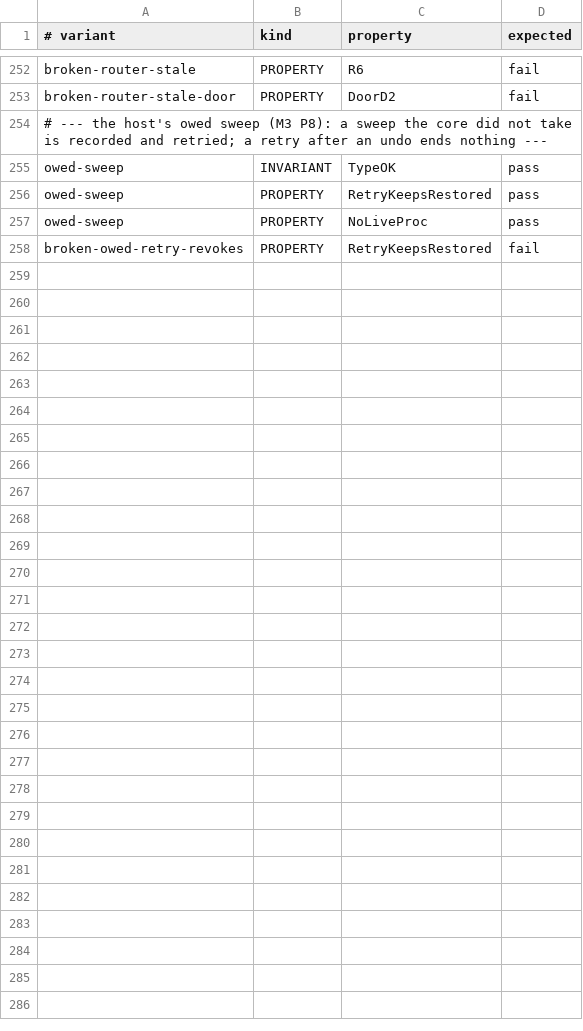
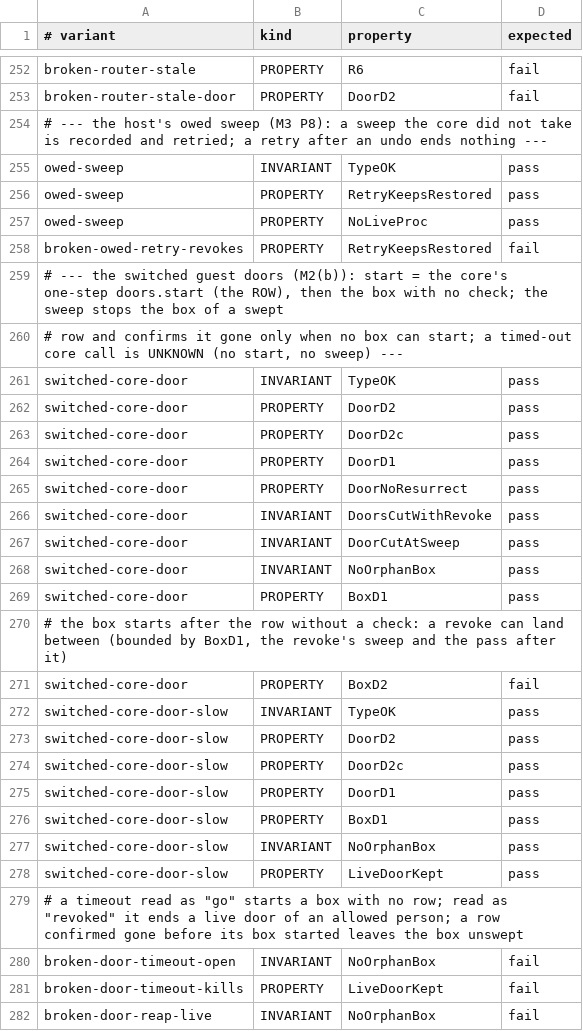
Before and after one commit to Ying-Kai-Liao/kith, a TSV file: verification/revoke/checks.tsv, drawn as a sheet; only a part is shown, gaps mark what is left out.

```diff
--- a/verification/revoke/checks.tsv
+++ b/verification/revoke/checks.tsv
@@ -258 +258,25 @@ owed-sweep	PROPERTY	NoLiveProc	pass
 broken-owed-retry-revokes	PROPERTY	RetryKeepsRestored	fail
+# --- the switched guest doors (M2(b)): start = the core's one-step doors.start (the ROW), then the box with no check; the sweep stops the box of a swept
+# row and confirms it gone only when no box can start; a timed-out core call is UNKNOWN (no start, no sweep) ---
+switched-core-door	INVARIANT	TypeOK	pass
+switched-core-door	PROPERTY	DoorD2	pass
+switched-core-door	PROPERTY	DoorD2c	pass
+switched-core-door	PROPERTY	DoorD1	pass
+switched-core-door	PROPERTY	DoorNoResurrect	pass
+switched-core-door	INVARIANT	DoorsCutWithRevoke	pass
+switched-core-door	INVARIANT	DoorCutAtSweep	pass
+switched-core-door	INVARIANT	NoOrphanBox	pass
+switched-core-door	PROPERTY	BoxD1	pass
+# the box starts after the row without a check: a revoke can land between (bounded by BoxD1, the revoke's sweep and the pass after it)
+switched-core-door	PROPERTY	BoxD2	fail
+switched-core-door-slow	INVARIANT	TypeOK	pass
+switched-core-door-slow	PROPERTY	DoorD2	pass
+switched-core-door-slow	PROPERTY	DoorD2c	pass
+switched-core-door-slow	PROPERTY	DoorD1	pass
+switched-core-door-slow	PROPERTY	BoxD1	pass
+switched-core-door-slow	INVARIANT	NoOrphanBox	pass
+switched-core-door-slow	PROPERTY	LiveDoorKept	pass
+# a timeout read as "go" starts a box with no row; read as "revoked" it ends a live door of an allowed person; a row confirmed gone before its box started leaves the box unswept
+broken-door-timeout-open	INVARIANT	NoOrphanBox	fail
+broken-door-timeout-kills	PROPERTY	LiveDoorKept	fail
+broken-door-reap-live	INVARIANT	NoOrphanBox	fail
```
Also changed, not shown: 18 other files.
